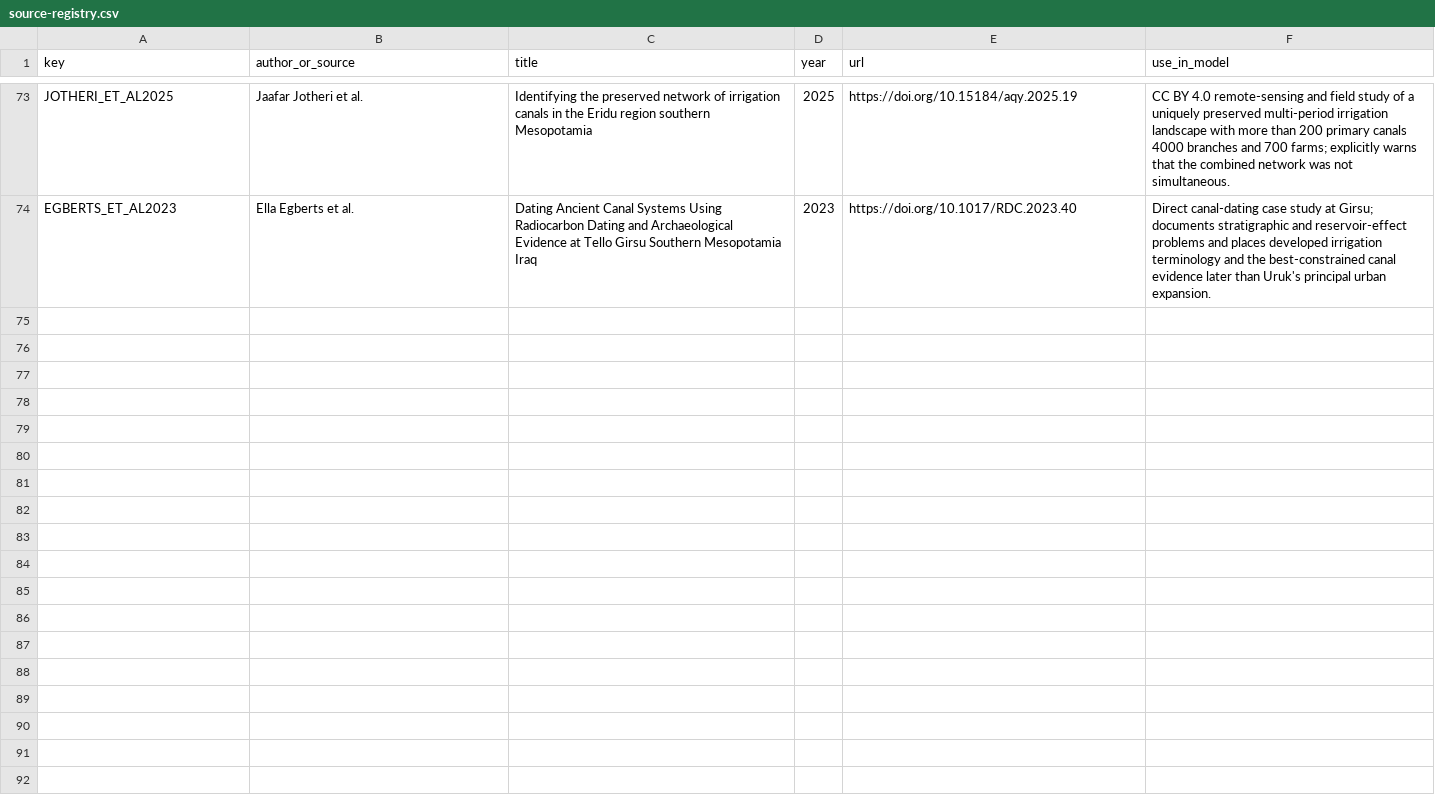
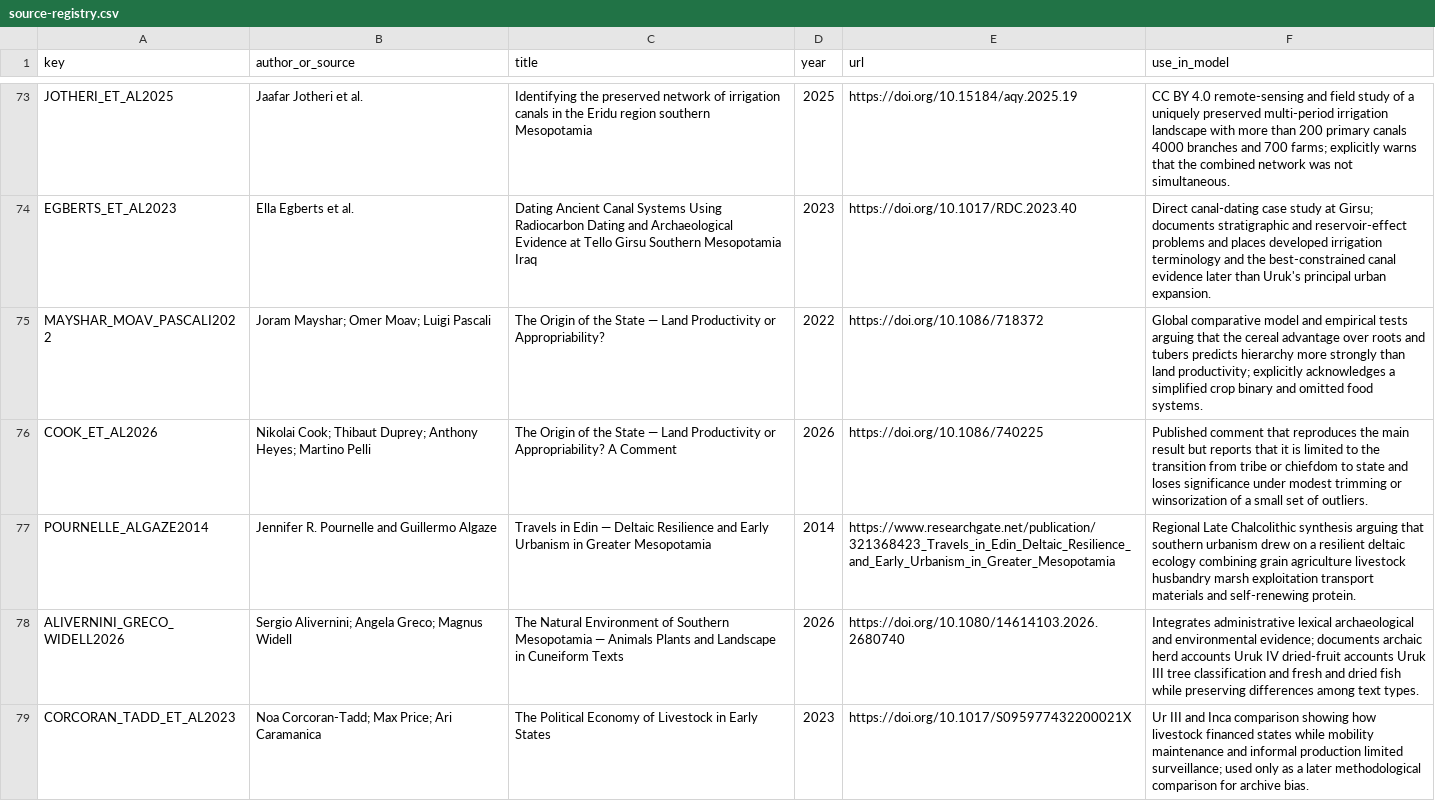
Before and after one commit to Rhys-Lindmark/visualizing-reality, a CSV file: public/data/source-registry.csv, drawn as a sheet; only a part is shown, gaps mark what is left out.

Commit message:
Test the Uruk grain-state hypothesis

```diff
--- a/public/data/source-registry.csv
+++ b/public/data/source-registry.csv
@@ -74 +74,6 @@ JOTHERI_ET_AL2025,Jaafar Jotheri et al.,Identifying the preserved network of irr
 EGBERTS_ET_AL2023,Ella Egberts et al.,Dating Ancient Canal Systems Using Radiocarbon Dating and Archaeological Evidence at Tello Girsu Southern Mesopotamia Iraq,2023,https://doi.org/10.1017/RDC.2023.40,"Direct canal-dating case study at Girsu; documents stratigraphic and reservoir-effect problems and places developed irrigation terminology and the best-constrained canal evidence later than Uruk's principal urban expansion."
+MAYSHAR_MOAV_PASCALI2022,Joram Mayshar; Omer Moav; Luigi Pascali,The Origin of the State — Land Productivity or Appropriability?,2022,https://doi.org/10.1086/718372,"Global comparative model and empirical tests arguing that the cereal advantage over roots and tubers predicts hierarchy more strongly than land productivity; explicitly acknowledges a simplified crop binary and omitted food systems."
+COOK_ET_AL2026,Nikolai Cook; Thibaut Duprey; Anthony Heyes; Martino Pelli,The Origin of the State — Land Productivity or Appropriability? A Comment,2026,https://doi.org/10.1086/740225,"Published comment that reproduces the main result but reports that it is limited to the transition from tribe or chiefdom to state and loses significance under modest trimming or winsorization of a small set of outliers."
+POURNELLE_ALGAZE2014,Jennifer R. Pournelle and Guillermo Algaze,Travels in Edin — Deltaic Resilience and Early Urbanism in Greater Mesopotamia,2014,https://www.researchgate.net/publication/321368423_Travels_in_Edin_Deltaic_Resilience_and_Early_Urbanism_in_Greater_Mesopotamia,"Regional Late Chalcolithic synthesis arguing that southern urbanism drew on a resilient deltaic ecology combining grain agriculture livestock husbandry marsh exploitation transport materials and self-renewing protein."
+ALIVERNINI_GRECO_WIDELL2026,Sergio Alivernini; Angela Greco; Magnus Widell,The Natural Environment of Southern Mesopotamia — Animals Plants and Landscape in Cuneiform Texts,2026,https://doi.org/10.1080/14614103.2026.2680740,"Integrates administrative lexical archaeological and environmental evidence; documents archaic herd accounts Uruk IV dried-fruit accounts Uruk III tree classification and fresh and dried fish while preserving differences among text types."
+CORCORAN_TADD_ET_AL2023,Noa Corcoran-Tadd; Max Price; Ari Caramanica,The Political Economy of Livestock in Early States,2023,https://doi.org/10.1017/S095977432200021X,"Ur III and Inca comparison showing how livestock financed states while mobility maintenance and informal production limited surveillance; used only as a later methodological comparison for archive bias."
```
Also changed, not shown: 11 other files.
